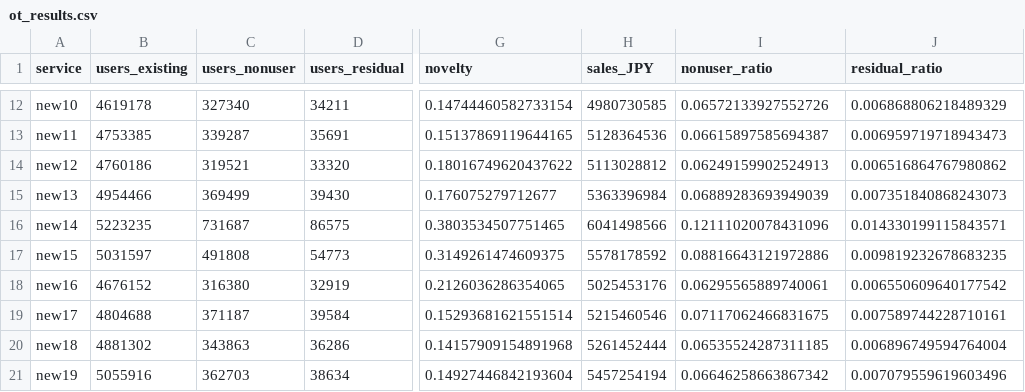
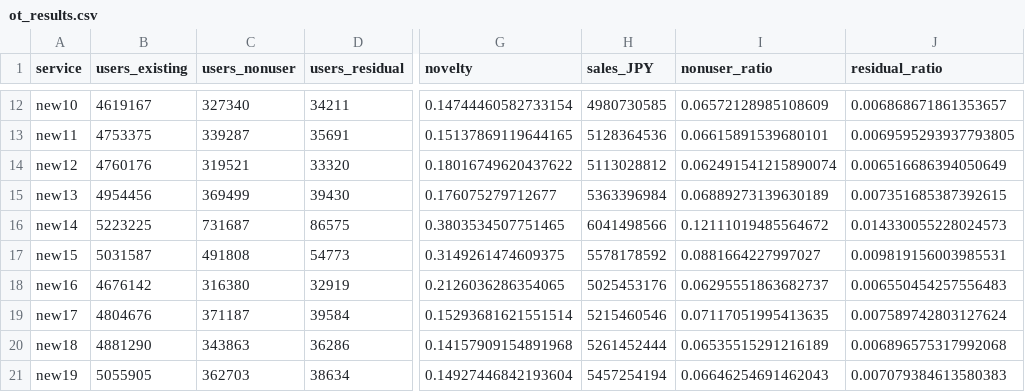
Before and after one commit to fuukanoo/ORICON, a CSV file: data/results/ot_results.csv, drawn as a sheet; only a part is shown, gaps mark what is left out; the diff covers the shown part only; the diff names each change by its address in the sheet, - before the commit and + after, or states it on an @@ line.

```diff
--- a/data/results/ot_results.csv
+++ b/data/results/ot_results.csv
-B12 (users_existing): 4619178
+B12 (users_existing): 4619167
-I12 (nonuser_ratio): 0.06572133927552726
+I12 (nonuser_ratio): 0.06572128985108609
-J12 (residual_ratio): 0.006868806218489329
+J12 (residual_ratio): 0.006868671861353657
-B13 (users_existing): 4753385
+B13 (users_existing): 4753375
-I13 (nonuser_ratio): 0.06615897585694387
+I13 (nonuser_ratio): 0.06615891539680101
-J13 (residual_ratio): 0.006959719718943473
+J13 (residual_ratio): 0.0069595293937793805
-B14 (users_existing): 4760186
+B14 (users_existing): 4760176
-I14 (nonuser_ratio): 0.06249159902524913
+I14 (nonuser_ratio): 0.062491541215890074
-J14 (residual_ratio): 0.006516864767980862
+J14 (residual_ratio): 0.006516686394050649
-B15 (users_existing): 4954466
+B15 (users_existing): 4954456
-I15 (nonuser_ratio): 0.06889283693949039
+I15 (nonuser_ratio): 0.06889273139630189
-J15 (residual_ratio): 0.007351840868243073
+J15 (residual_ratio): 0.007351685387392615
-B16 (users_existing): 5223235
+B16 (users_existing): 5223225
-I16 (nonuser_ratio): 0.12111020078431096
+I16 (nonuser_ratio): 0.12111019485564672
-J16 (residual_ratio): 0.014330199115843571
+J16 (residual_ratio): 0.014330055228024573
-B17 (users_existing): 5031597
+B17 (users_existing): 5031587
-I17 (nonuser_ratio): 0.08816643121972886
+I17 (nonuser_ratio): 0.0881664227997027
-J17 (residual_ratio): 0.009819232678683235
+J17 (residual_ratio): 0.009819156003985531
-B18 (users_existing): 4676152
+B18 (users_existing): 4676142
-I18 (nonuser_ratio): 0.06295565889740061
+I18 (nonuser_ratio): 0.06295551863682737
-J18 (residual_ratio): 0.006550609640177542
+J18 (residual_ratio): 0.006550454257556483
-B19 (users_existing): 4804688
+B19 (users_existing): 4804676
-I19 (nonuser_ratio): 0.07117062466831675
+I19 (nonuser_ratio): 0.07117051995413635
-J19 (residual_ratio): 0.007589744228710161
+J19 (residual_ratio): 0.007589742803127624
-B20 (users_existing): 4881302
+B20 (users_existing): 4881290
-I20 (nonuser_ratio): 0.06535524287311185
+I20 (nonuser_ratio): 0.06535515291216189
-J20 (residual_ratio): 0.006896749594764004
+J20 (residual_ratio): 0.006896575317992068
-B21 (users_existing): 5055916
+B21 (users_existing): 5055905
-I21 (nonuser_ratio): 0.06646258663867342
+I21 (nonuser_ratio): 0.06646254691462043
-J21 (residual_ratio): 0.007079559619603496
+J21 (residual_ratio): 0.007079384613580383
```
Also changed, not shown: 30 edited cells elsewhere in this file, 5 other files.
